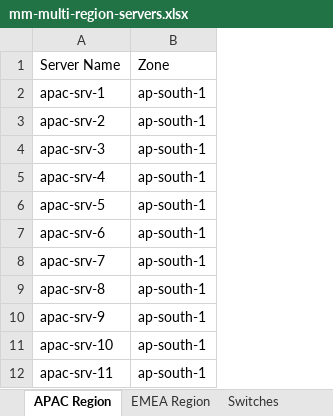
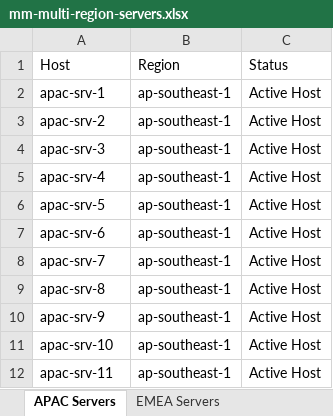
Before and after one commit to JoanathanPS/Quote24x7, an Excel workbook: test-attachments/mm-multi-region-servers.xlsx, sheet APAC Servers, drawn as a sheet; only a part is shown; values as stored, in another font and other column widths than the file's, no borders; removed rows and columns are numbered as before the commit, all else as after; the diff names each change by its address in the sheet, - before the commit and + after, or states it on an @@ line.

```diff
--- a/test-attachments/mm-multi-region-servers.xlsx (sheet APAC Servers)
+++ b/test-attachments/mm-multi-region-servers.xlsx (sheet APAC Servers)
-sheet tab: APAC Region
+sheet tab: APAC Servers
-sheet tab: EMEA Region
+sheet tab: EMEA Servers
-column B, rows 1-12: Zone | ap-south-1 | ap-south-1 | ap-south-1 | ap-south-1 | ap-south-1 | ap-south-1 | ap-south-1 | ap-south-1 | ap-south-1 | ap-south-1 | ap-south-1
+column B, rows 1-12: Region | ap-southeast-1 | ap-southeast-1 | ap-southeast-1 | ap-southeast-1 | ap-southeast-1 | ap-southeast-1 | ap-southeast-1 | ap-southeast-1 | ap-southeast-1 | ap-southeast-1 | ap-southeast-1
+column C, rows 1-12: Status | Active Host | Active Host | Active Host | Active Host | Active Host | Active Host | Active Host | Active Host | Active Host | Active Host | Active Host
-A1: Server Name
+A1: Host
```
Also changed, not shown: sheet Core Backbone, sheet EMEA Servers, other sheet tabs, test-attachments/mm-cloud-migration.xlsx, test-attachments/mm-datacenter-audit.xlsx, 44 other files.
